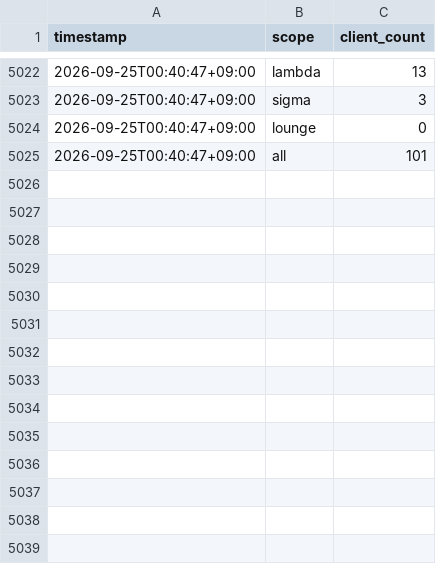
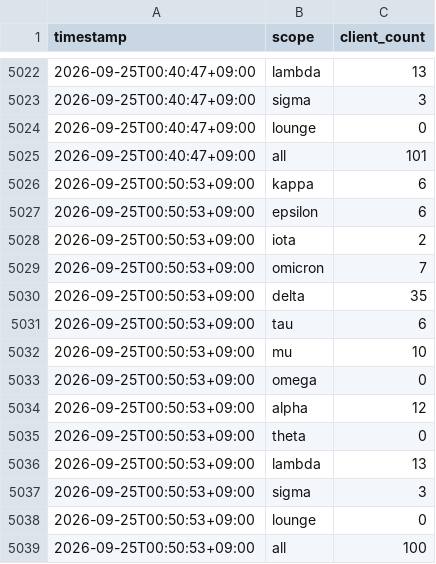
Before and after one commit to Lazyturtle0852/dtc-wifi-log, a CSV file: data/wifi_clients.csv, drawn as a sheet; only a part is shown, gaps mark what is left out; the diff names each change by its address in the sheet, - before the commit and + after, or states it on an @@ line.

```diff
--- a/data/wifi_clients.csv
+++ b/data/wifi_clients.csv
+row 5026: 2026-09-25T00:50:53+09:00 | kappa | 6
+row 5027: 2026-09-25T00:50:53+09:00 | epsilon | 6
+row 5028: 2026-09-25T00:50:53+09:00 | iota | 2
+row 5029: 2026-09-25T00:50:53+09:00 | omicron | 7
+row 5030: 2026-09-25T00:50:53+09:00 | delta | 35
+row 5031: 2026-09-25T00:50:53+09:00 | tau | 6
+row 5032: 2026-09-25T00:50:53+09:00 | mu | 10
+row 5033: 2026-09-25T00:50:53+09:00 | omega | 0
+row 5034: 2026-09-25T00:50:53+09:00 | alpha | 12
+row 5035: 2026-09-25T00:50:53+09:00 | theta | 0
+row 5036: 2026-09-25T00:50:53+09:00 | lambda | 13
+row 5037: 2026-09-25T00:50:53+09:00 | sigma | 3
+row 5038: 2026-09-25T00:50:53+09:00 | lounge | 0
+row 5039: 2026-09-25T00:50:53+09:00 | all | 100
```
Also changed, not shown: data/wifi_clients_wide.csv.
